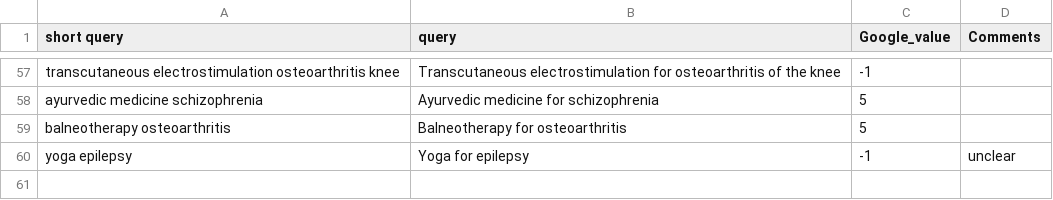
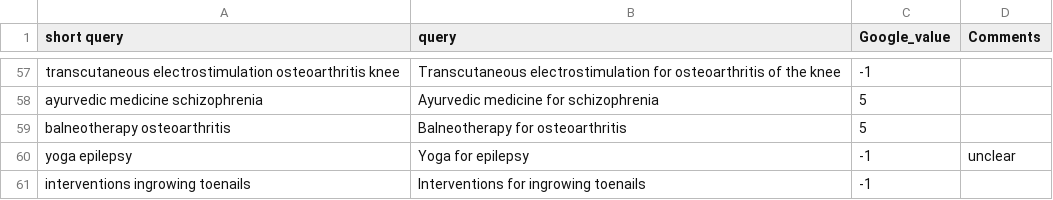
Before and after one commit to anathash/MedClaimsInfrence, a CSV file: resources/all_classifiers/model input/all_equal_weights/by_group/reports/google labels.csv, drawn as a sheet; only a part is shown, gaps mark what is left out; the diff names each change by its address in the sheet, - before the commit and + after, or states it on an @@ line.

```diff
--- a/resources/all_classifiers/model input/all_equal_weights/by_group/reports/google labels.csv
+++ b/resources/all_classifiers/model input/all_equal_weights/by_group/reports/google labels.csv
+row 61: interventions ingrowing toenails | Interventions for ingrowing toenails | -1
```
Also changed, not shown: resources/all_classifiers/model input/all_equal_weights/labels.csv, 5 other files.
